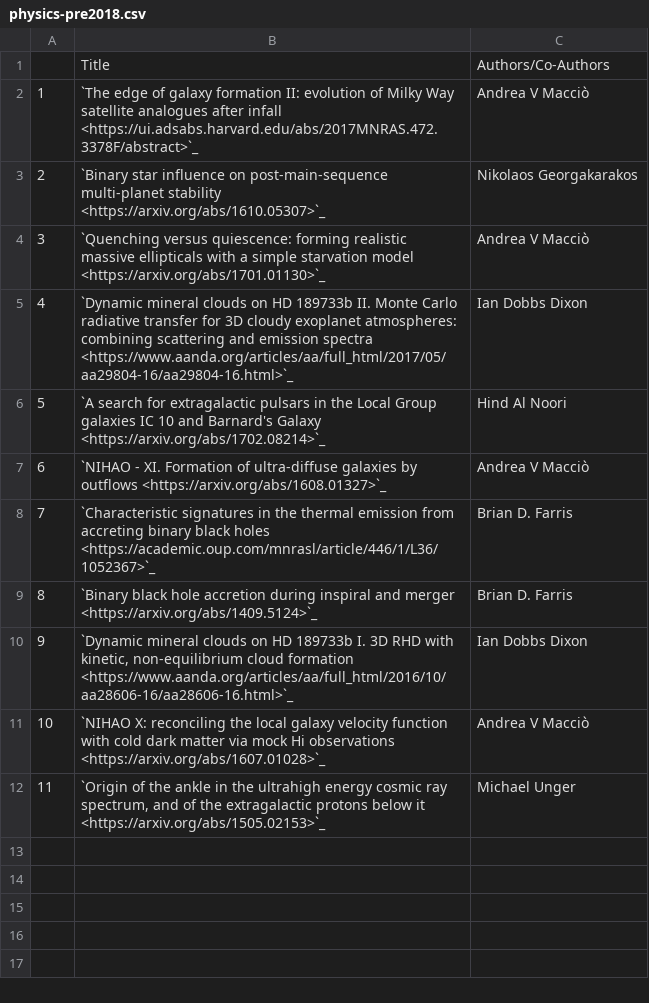
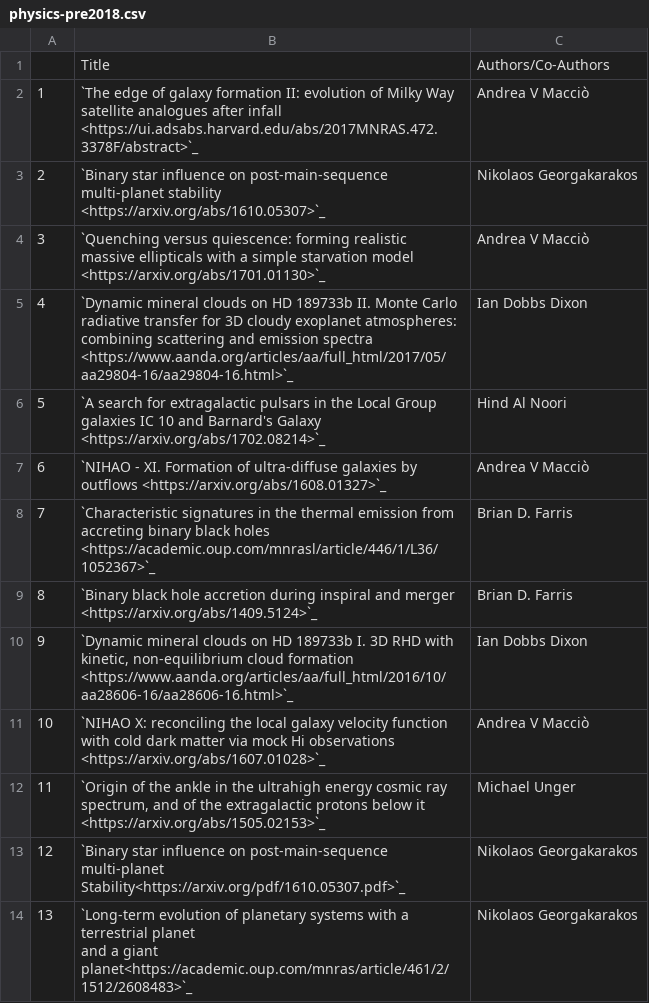
Before and after one commit to NYUAD-CRC/crc-docs, a CSV file: source/hpc/research/data/physics-pre2018.csv, drawn as a sheet; ↵ is a line break in a cell; the diff names each change by its address in the sheet, - before the commit and + after, or states it on an @@ line.

```diff
--- a/source/hpc/research/data/physics-pre2018.csv
+++ b/source/hpc/research/data/physics-pre2018.csv
+row 13: 12 | `Binary star influence on post-main-sequence multi-planet ↵ Stability<https://arxiv.org/pdf/1610.05307.pdf>`_ | Nikolaos Georgakarakos
+row 14: 13 | `Long-term evolution of planetary systems with a terrestrial planet ↵ and a giant planet<https://academic.oup.com/mnras/article/461/2/1512/2608483>`_ | Nikolaos Georgakarakos
```
Also changed, not shown: source/hpc/research/data/physics-2019.csv, source/hpc/research/data/physics-2021.csv, 2 other files.
